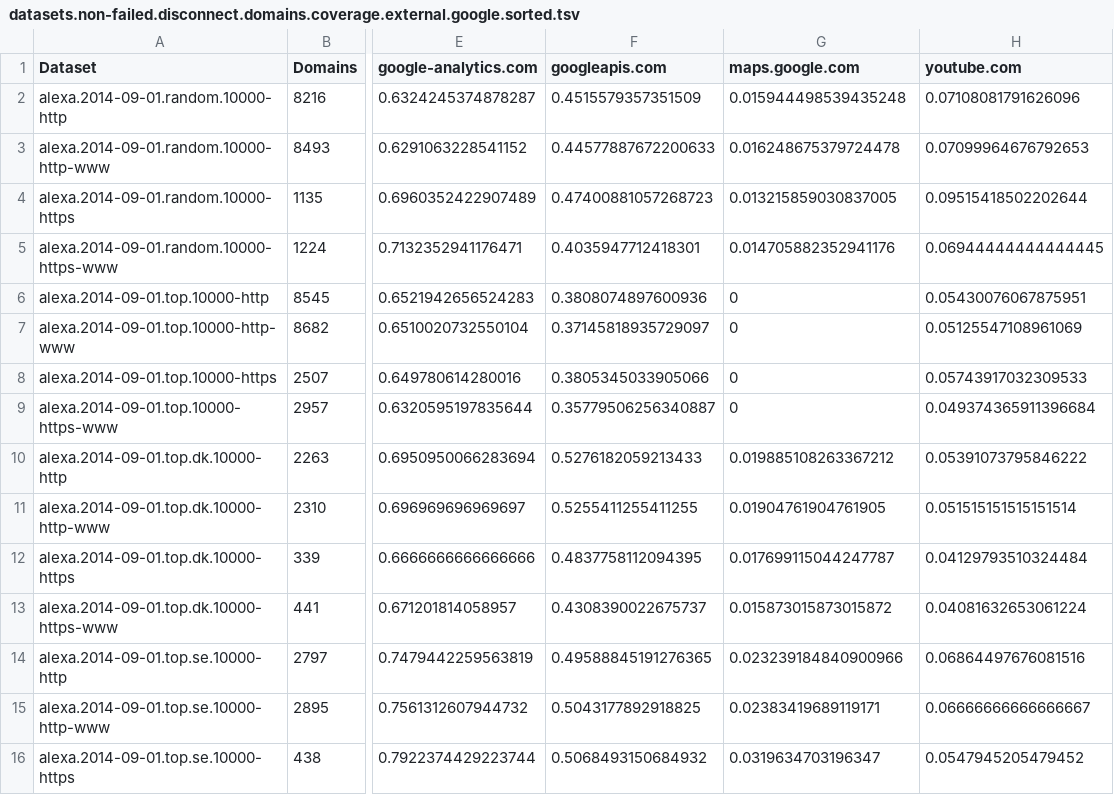
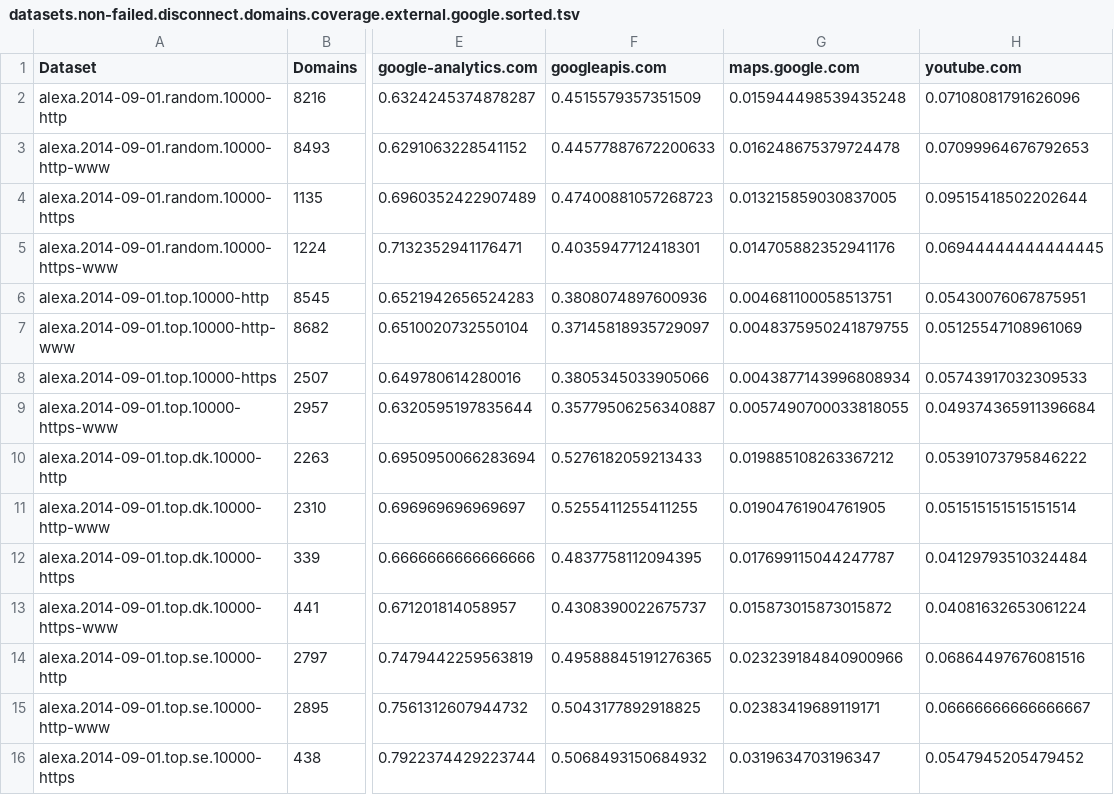
Before and after one commit to joelpurra/more-tracked-paper, a TSV file: report/datasets.non-failed.disconnect.domains.coverage.external.google.sorted.tsv, drawn as a sheet; only a part is shown, gaps mark what is left out; the diff names each change by its address in the sheet, - before the commit and + after, or states it on an @@ line.

Commit message:
Tables regenerated without top 100 restrictions

```diff
--- a/report/datasets.non-failed.disconnect.domains.coverage.external.google.sorted.tsv
+++ b/report/datasets.non-failed.disconnect.domains.coverage.external.google.sorted.tsv
-G6 (maps.google.com): 0
+G6 (maps.google.com): 0.004681100058513751
-G7 (maps.google.com): 0
+G7 (maps.google.com): 0.0048375950241879755
-G8 (maps.google.com): 0
+G8 (maps.google.com): 0.0043877143996808934
-G9 (maps.google.com): 0
+G9 (maps.google.com): 0.0057490700033818055
```
Also changed, not shown: report/datasets.non-failed.disconnect.organizations.coverage.external.sorted.tsv, report/datasets.non-failed.requests.counts.sorted.tsv.
